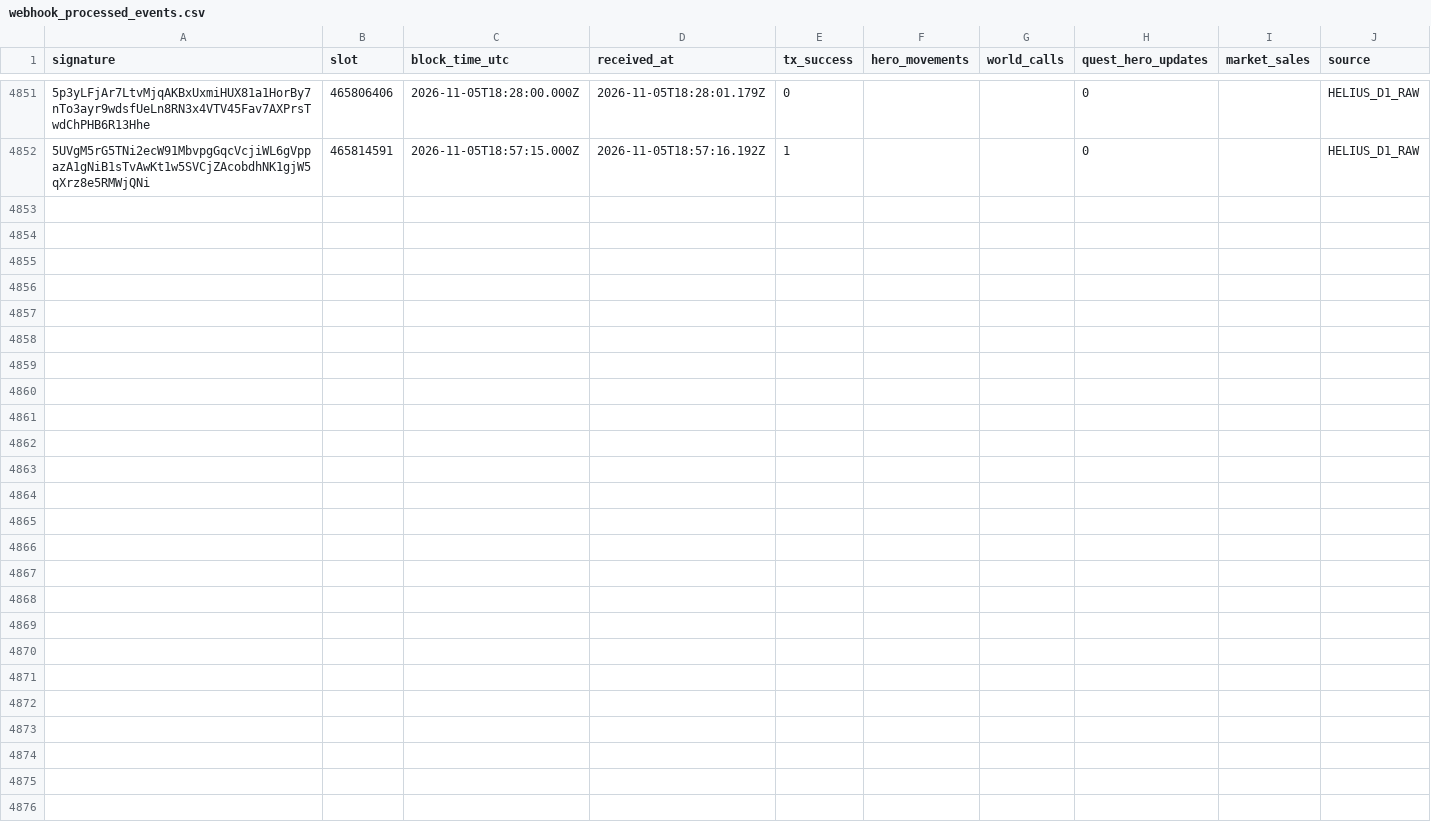
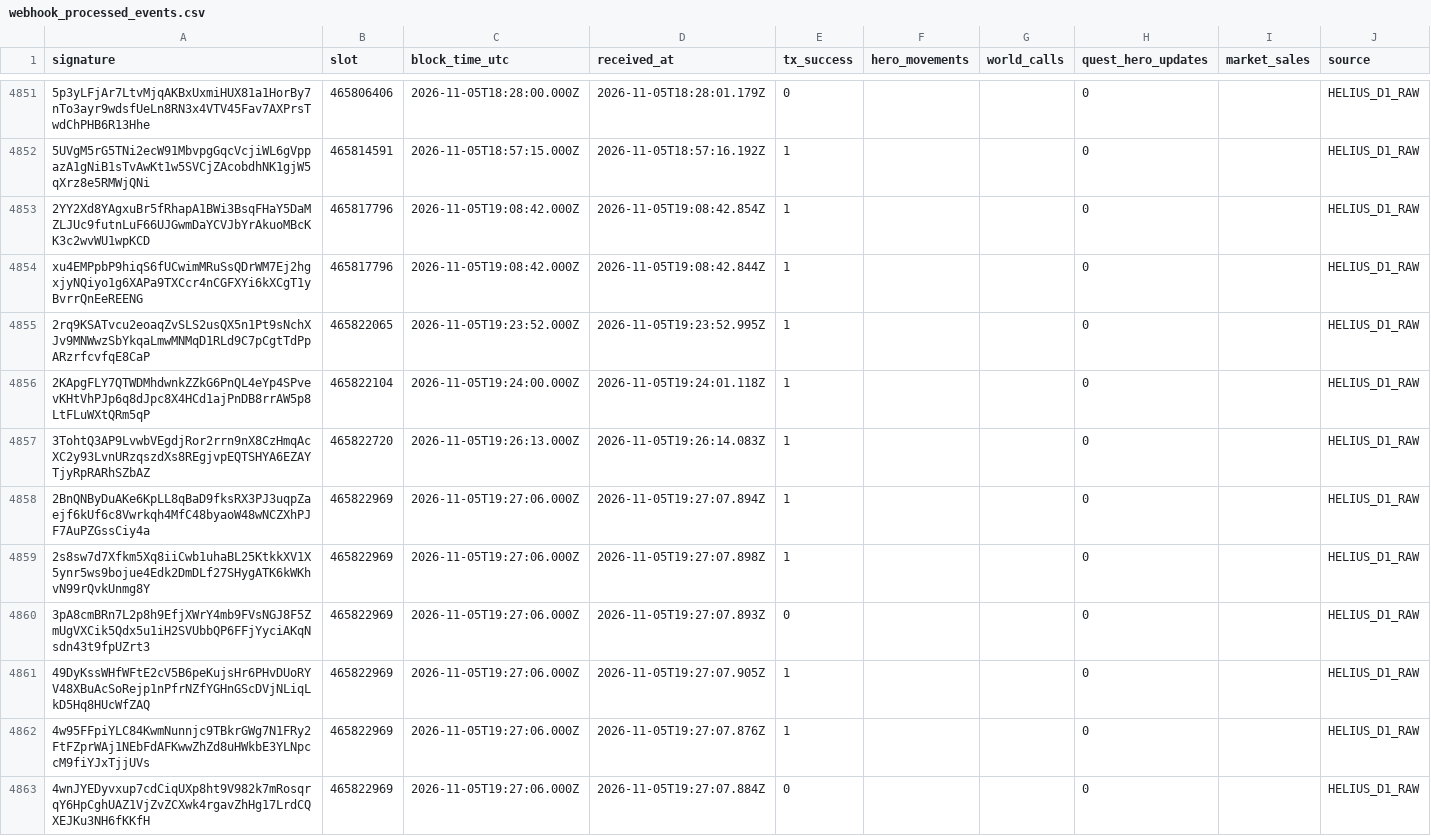
Before and after one commit to cjohnsongh/guild-saga-analytics, a CSV file: data/state/webhook_processed_events.csv, drawn as a sheet; only a part is shown, gaps mark what is left out; the diff covers the shown part only; the diff names each change by its address in the sheet, - before the commit and + after, or states it on an @@ line.

```diff
--- a/data/state/webhook_processed_events.csv
+++ b/data/state/webhook_processed_events.csv
+row 4853: 2YY2Xd8YAgxuBr5fRhapA1BWi3BsqFHaY5DaMZLJUc9futnLuF66UJGwmDaYCVJbYrAkuoMBcKK3c2wvWU1wpKCD | 465817796 | 2026-11-05T19:08:42.000Z | 2026-11-05T19:08:42.854Z | 1 |  |  | 0 |  | HELIUS_D1_RAW
+row 4854: xu4EMPpbP9hiqS6fUCwimMRuSsQDrWM7Ej2hgxjyNQiyo1g6XAPa9TXCcr4nCGFXYi6kXCgT1yBvrrQnEeREENG | 465817796 | 2026-11-05T19:08:42.000Z | 2026-11-05T19:08:42.844Z | 1 |  |  | 0 |  | HELIUS_D1_RAW
+row 4855: 2rq9KSATvcu2eoaqZvSLS2usQX5n1Pt9sNchXJv9MNWwzSbYkqaLmwMNMqD1RLd9C7pCgtTdPpARzrfcvfqE8CaP | 465822065 | 2026-11-05T19:23:52.000Z | 2026-11-05T19:23:52.995Z | 1 |  |  | 0 |  | HELIUS_D1_RAW
+row 4856: 2KApgFLY7QTWDMhdwnkZZkG6PnQL4eYp4SPvevKHtVhPJp6q8dJpc8X4HCd1ajPnDB8rrAW5p8LtFLuWXtQRm5qP | 465822104 | 2026-11-05T19:24:00.000Z | 2026-11-05T19:24:01.118Z | 1 |  |  | 0 |  | HELIUS_D1_RAW
+row 4857: 3TohtQ3AP9LvwbVEgdjRor2rrn9nX8CzHmqAcXC2y93LvnURzqszdXs8REgjvpEQTSHYA6EZAYTjyRpRARhSZbAZ | 465822720 | 2026-11-05T19:26:13.000Z | 2026-11-05T19:26:14.083Z | 1 |  |  | 0 |  | HELIUS_D1_RAW
+row 4858: 2BnQNByDuAKe6KpLL8qBaD9fksRX3PJ3uqpZaejf6kUf6c8Vwrkqh4MfC48byaoW48wNCZXhPJF7AuPZGssCiy4a | 465822969 | 2026-11-05T19:27:06.000Z | 2026-11-05T19:27:07.894Z | 1 |  |  | 0 |  | HELIUS_D1_RAW
+row 4859: 2s8sw7d7Xfkm5Xq8iiCwb1uhaBL25KtkkXV1X5ynr5ws9bojue4Edk2DmDLf27SHygATK6kWKhvN99rQvkUnmg8Y | 465822969 | 2026-11-05T19:27:06.000Z | 2026-11-05T19:27:07.898Z | 1 |  |  | 0 |  | HELIUS_D1_RAW
+row 4860: 3pA8cmBRn7L2p8h9EfjXWrY4mb9FVsNGJ8F5ZmUgVXCik5Qdx5u1iH2SVUbbQP6FFjYyciAKqNsdn43t9fpUZrt3 | 465822969 | 2026-11-05T19:27:06.000Z | 2026-11-05T19:27:07.893Z | 0 |  |  | 0 |  | HELIUS_D1_RAW
+row 4861: 49DyKssWHfWFtE2cV5B6peKujsHr6PHvDUoRYV48XBuAcSoRejp1nPfrNZfYGHnGScDVjNLiqLkD5Hq8HUcWfZAQ | 465822969 | 2026-11-05T19:27:06.000Z | 2026-11-05T19:27:07.905Z | 1 |  |  | 0 |  | HELIUS_D1_RAW
+row 4862: 4w95FFpiYLC84KwmNunnjc9TBkrGWg7N1FRy2FtFZprWAj1NEbFdAFKwwZhZd8uHWkbE3YLNpccM9fiYJxTjjUVs | 465822969 | 2026-11-05T19:27:06.000Z | 2026-11-05T19:27:07.876Z | 1 |  |  | 0 |  | HELIUS_D1_RAW
+row 4863: 4wnJYEDyvxup7cdCiqUXp8ht9V982k7mRosqrqY6HpCghUAZ1VjZvZCXwk4rgavZhHg17LrdCQXEJKu3NH6fKKfH | 465822969 | 2026-11-05T19:27:06.000Z | 2026-11-05T19:27:07.884Z | 0 |  |  | 0 |  | HELIUS_D1_RAW
```
Also changed, not shown: 11 added rows elsewhere in this file, 5 other files.
